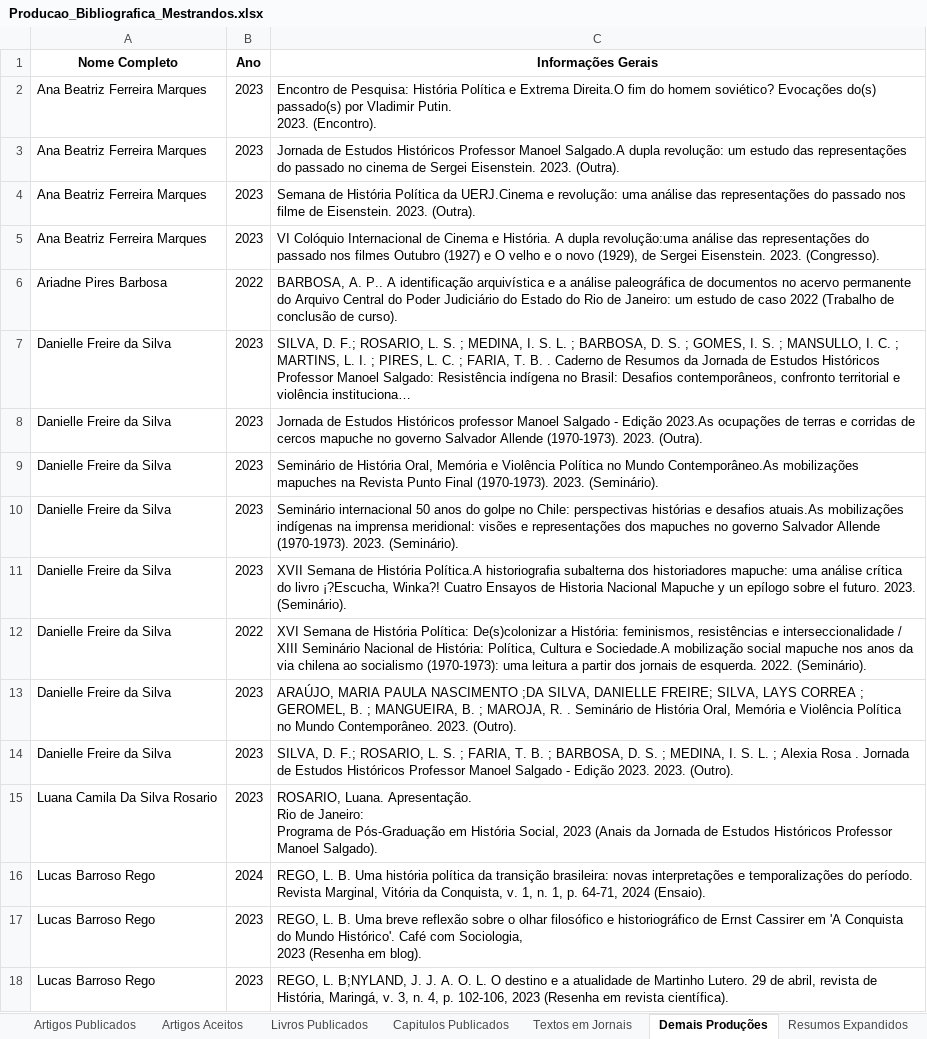
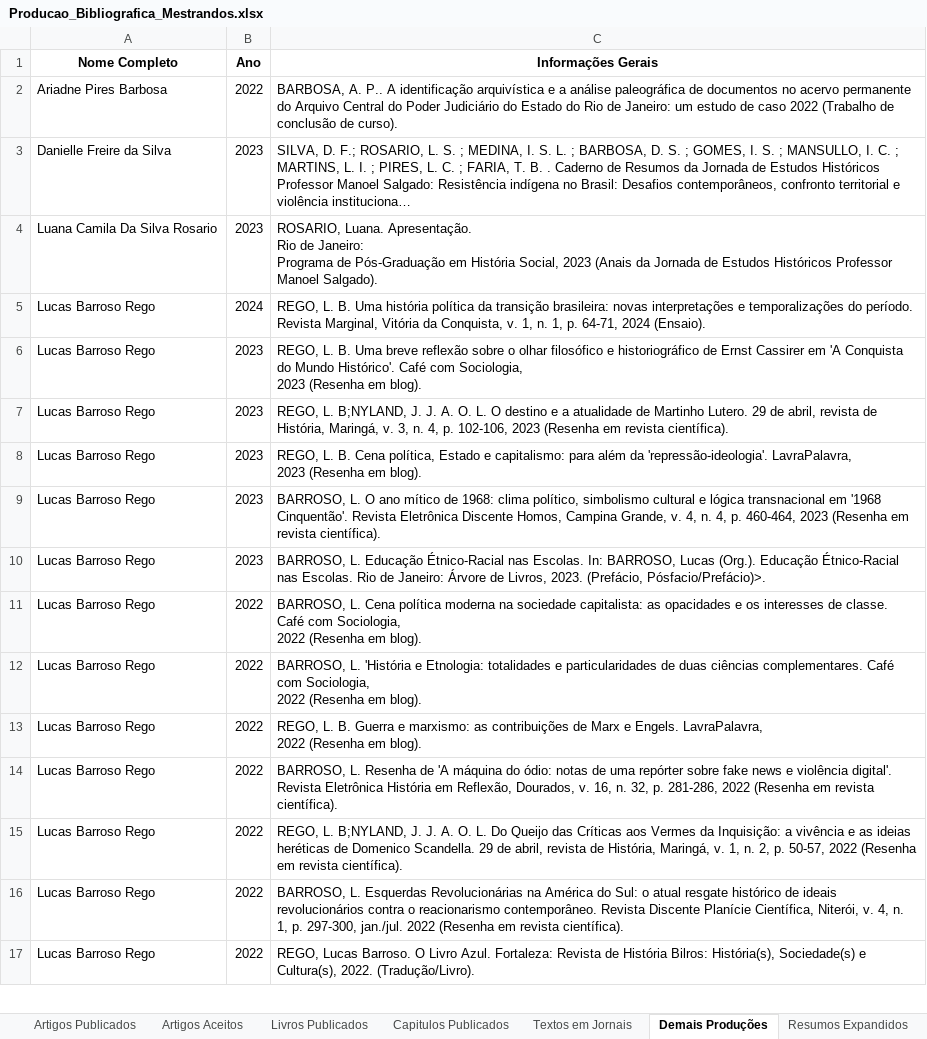
Before and after one commit to GmProjetos/Projeto-Alunos, an Excel workbook: data/Producao_Bibliografica_Mestrandos.xlsx, sheet Demais Produções, drawn as a sheet; only a part is shown; the shorter side is filled out with more unchanged rows; long unchanged cells end in …; values as stored, in another font and other column widths than the file's, no borders; ↵ is a line break in a cell; the diff names each change by its address in the sheet, - before the commit and + after, or states it on an @@ line.

Commit message:
feat: arquivos novos

```diff
--- a/data/Producao_Bibliografica_Mestrandos.xlsx (sheet Demais Produções)
+++ b/data/Producao_Bibliografica_Mestrandos.xlsx (sheet Demais Produções)
-row 2: Ana Beatriz Ferreira Marques | 2023 | Encontro de Pesquisa: História Política e Extrema Direita.O fim do homem soviético? Evocações do(s) passado(s) por Vladimir Putin. ↵ 2023. (Encontro).
-row 3: Ana Beatriz Ferreira Marques | 2023 | Jornada de Estudos Históricos Professor Manoel Salgado.A dupla revolução: um estudo das representações do passado no cinema de Sergei Eisenstein. 2023. (Outra).
-row 4: Ana Beatriz Ferreira Marques | 2023 | Semana de História Política da UERJ.Cinema e revolução: uma análise das representações do passado nos filme de Eisenstein. 2023. (Outra).
-row 5: Ana Beatriz Ferreira Marques | 2023 | VI Colóquio Internacional de Cinema e História. A dupla revolução:uma análise das representações do passado nos filmes Outubro (1927) e O velho e o novo (1929), de Sergei Eisenstein. 2023. (Congresso).
-row 8: Danielle Freire da Silva | 2023 | Jornada de Estudos Históricos professor Manoel Salgado - Edição 2023.As ocupações de terras e corridas de cercos mapuche no governo Salvador Allende (1970-1973). 2023. (Outra).
-row 9: Danielle Freire da Silva | 2023 | Seminário de História Oral, Memória e Violência Política no Mundo Contemporâneo.As mobilizações mapuches na Revista Punto Final (1970-1973). 2023. (Seminário).
-row 10: Danielle Freire da Silva | 2023 | Seminário internacional 50 anos do golpe no Chile: perspectivas histórias e desafios atuais.As mobilizações indígenas na imprensa meridional: visões e representações dos mapuches no governo Salvador Allende (1970-1973). 2023. (Seminário).
-row 11: Danielle Freire da Silva | 2023 | XVII Semana de História Política.A historiografia subalterna dos historiadores mapuche: uma análise crítica do livro ¡?Escucha, Winka?! Cuatro Ensayos de Historia Nacional Mapuche y un epílogo sobre el futuro. 2023. (Seminário).
-row 12: Danielle Freire da Silva | 2022 | XVI Semana de História Política: De(s)colonizar a História: feminismos, resistências e interseccionalidade / XIII Seminário Nacional de História: Política, Cultura e Sociedade.A mobilização social mapuche nos anos da via chilena ao socialismo (1970-1973): uma leitura a partir dos jornais de esquerda. 2022. (Seminário).
-row 13: Danielle Freire da Silva | 2023 | ARAÚJO, MARIA PAULA NASCIMENTO ;DA SILVA, DANIELLE FREIRE; SILVA, LAYS CORREA ; GEROMEL, B. ; MANGUEIRA, B. ; MAROJA, R. . Seminário de História Oral, Memória e Violência Política no Mundo Contemporâneo. 2023. (Outro).
-row 14: Danielle Freire da Silva | 2023 | SILVA, D. F.; ROSARIO, L. S. ; FARIA, T. B. ; BARBOSA, D. S. ; MEDINA, I. S. L. ; Alexia Rosa . Jornada de Estudos Históricos Professor Manoel Salgado - Edição 2023. 2023. (Outro).
```
Also changed, not shown: sheet Artigos Aceitos, sheet Apresentação Trabalho, sheet Resumos Simples, sheet Trabalhos anais de congresso, sheet Resumos Expandidos, data/Bancas_Doutorandos.xlsx, data/Eventos_Doutorandos.xlsx, 14 other files.
